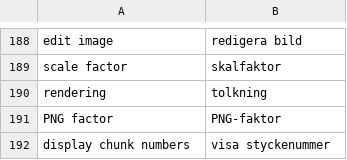
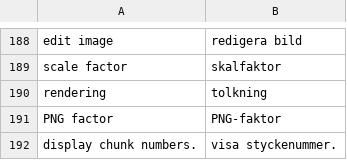
Before and after one commit to pekrau/writethatbook, a CSV file: translations.csv, drawn as a sheet; only a part is shown, gaps mark what is left out.

Commit message:
Fixed paragraph numbers. Display in DOCX. Closes #90.

```diff
--- a/translations.csv
+++ b/translations.csv
@@ -191,2 +191,2 @@ rendering,tolkning
 PNG factor,PNG-faktor
-display chunk numbers,visa styckenummer
+display chunk numbers.,visa styckenummer.
```
Also changed, not shown: 5 other files.
